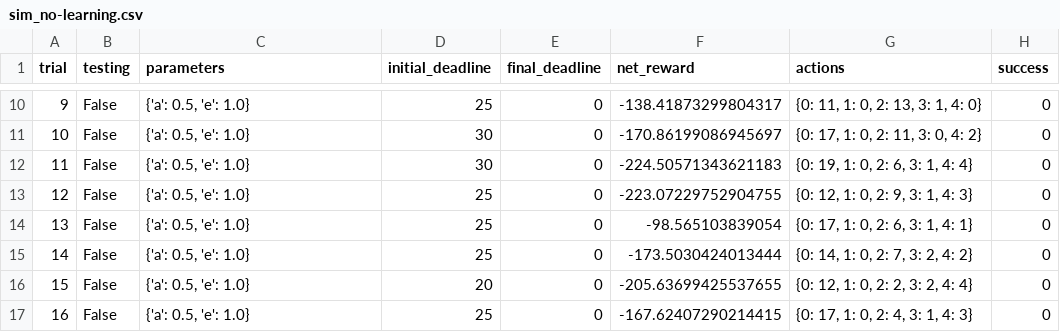
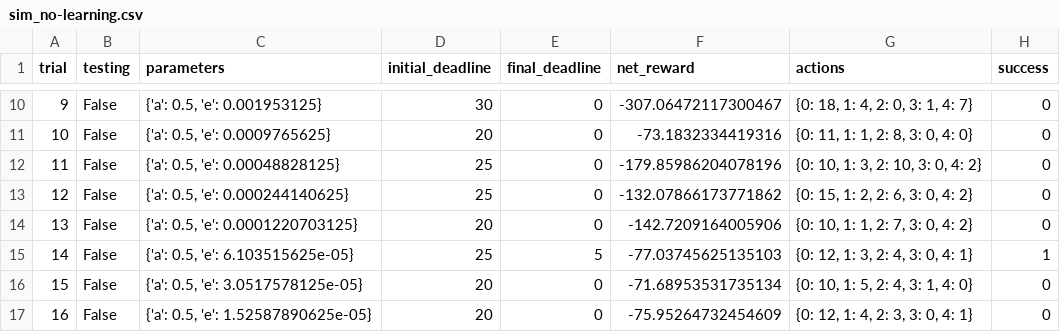
Before and after one commit to ricklentz/machine-learning, a CSV file: projects/smartcab/logs/sim_no-learning.csv, drawn as a sheet; only a part is shown, gaps mark what is left out; the diff covers the shown part only.

```diff
--- a/projects/smartcab/logs/sim_no-learning.csv
+++ b/projects/smartcab/logs/sim_no-learning.csv
@@ -10,8 +10,8 @@ trial,testing,parameters,initial_deadline,final_deadline,net_reward,actions,succ
-9,False,"{'a': 0.5, 'e': 1.0}",25,0,-138.41873299804317,"{0: 11, 1: 0, 2: 13, 3: 1, 4: 0}",0
-10,False,"{'a': 0.5, 'e': 1.0}",30,0,-170.86199086945697,"{0: 17, 1: 0, 2: 11, 3: 0, 4: 2}",0
-11,False,"{'a': 0.5, 'e': 1.0}",30,0,-224.50571343621183,"{0: 19, 1: 0, 2: 6, 3: 1, 4: 4}",0
-12,False,"{'a': 0.5, 'e': 1.0}",25,0,-223.07229752904755,"{0: 12, 1: 0, 2: 9, 3: 1, 4: 3}",0
-13,False,"{'a': 0.5, 'e': 1.0}",25,0,-98.565103839054,"{0: 17, 1: 0, 2: 6, 3: 1, 4: 1}",0
-14,False,"{'a': 0.5, 'e': 1.0}",25,0,-173.5030424013444,"{0: 14, 1: 0, 2: 7, 3: 2, 4: 2}",0
-15,False,"{'a': 0.5, 'e': 1.0}",20,0,-205.63699425537655,"{0: 12, 1: 0, 2: 2, 3: 2, 4: 4}",0
-16,False,"{'a': 0.5, 'e': 1.0}",25,0,-167.62407290214415,"{0: 17, 1: 0, 2: 4, 3: 1, 4: 3}",0
+9,False,"{'a': 0.5, 'e': 0.001953125}",30,0,-307.06472117300467,"{0: 18, 1: 4, 2: 0, 3: 1, 4: 7}",0
+10,False,"{'a': 0.5, 'e': 0.0009765625}",20,0,-73.1832334419316,"{0: 11, 1: 1, 2: 8, 3: 0, 4: 0}",0
+11,False,"{'a': 0.5, 'e': 0.00048828125}",25,0,-179.85986204078196,"{0: 10, 1: 3, 2: 10, 3: 0, 4: 2}",0
+12,False,"{'a': 0.5, 'e': 0.000244140625}",25,0,-132.07866173771862,"{0: 15, 1: 2, 2: 6, 3: 0, 4: 2}",0
+13,False,"{'a': 0.5, 'e': 0.0001220703125}",20,0,-142.7209164005906,"{0: 10, 1: 1, 2: 7, 3: 0, 4: 2}",0
+14,False,"{'a': 0.5, 'e': 6.103515625e-05}",25,5,-77.03745625135103,"{0: 12, 1: 3, 2: 4, 3: 0, 4: 1}",1
+15,False,"{'a': 0.5, 'e': 3.0517578125e-05}",20,0,-71.68953531735134,"{0: 10, 1: 5, 2: 4, 3: 1, 4: 0}",0
+16,False,"{'a': 0.5, 'e': 1.52587890625e-05}",20,0,-75.95264732454609,"{0: 12, 1: 4, 2: 3, 3: 0, 4: 1}",0
```
Also changed, not shown: 92 edited cells elsewhere in this file, 3 other files.
